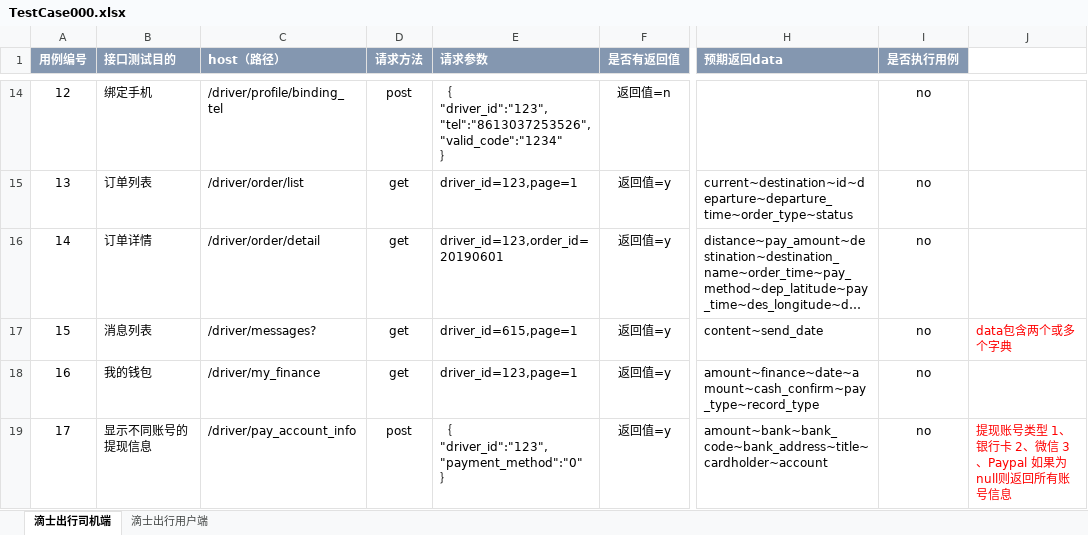
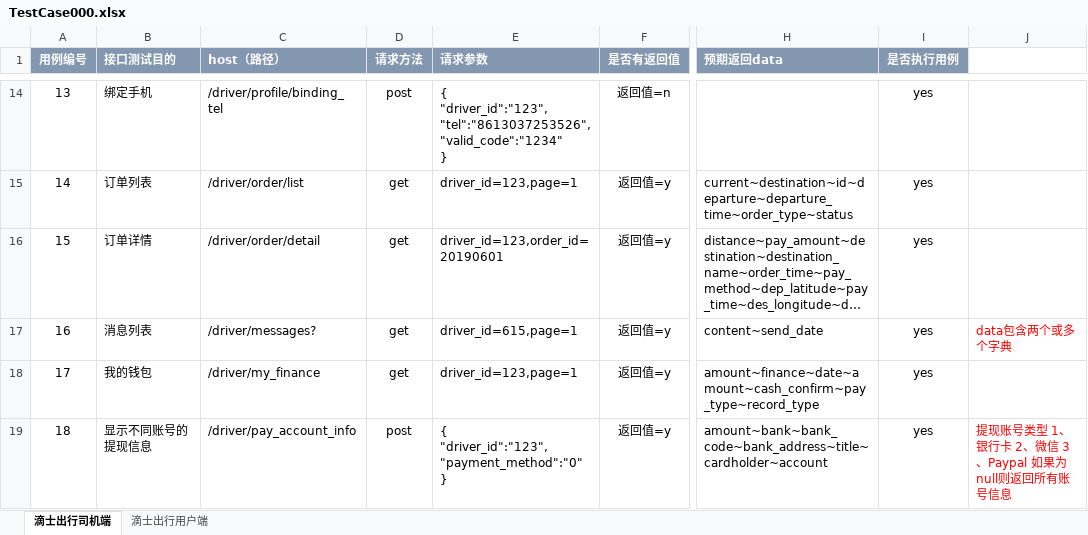
Before and after one commit to laiweixing/python-, an Excel workbook: InterfaceTest/TestCase/TestCase000.xlsx, sheet 滴士出行司机端, drawn as a sheet; only a part is shown, gaps mark what is left out; long unchanged cells end in …; values as stored, in another font and other column widths than the file's, no borders; ↵ is a line break in a cell; the diff covers the shown part only; the diff names each change by its address in the sheet, - before the commit and + after, or states it on an @@ line.

```diff
--- a/InterfaceTest/TestCase/TestCase000.xlsx (sheet 滴士出行司机端)
+++ b/InterfaceTest/TestCase/TestCase000.xlsx (sheet 滴士出行司机端)
-A14 (用例编号): 12
+A14 (用例编号): 13
-E14 (请求参数): ｛ ↵ "driver_id":"123", ↵ "tel":"8613037253526", ↵ "valid_code":"1234" ↵ ｝
+E14 (请求参数): { ↵ "driver_id":"123", ↵ "tel":"8613037253526", ↵ "valid_code":"1234" ↵ }
-I14:I19 (是否执行用例): no
+I14:I19 (是否执行用例): yes
-A15 (用例编号): 13
+A15 (用例编号): 14
-A16 (用例编号): 14
+A16 (用例编号): 15
-A17 (用例编号): 15
+A17 (用例编号): 16
-A18 (用例编号): 16
+A18 (用例编号): 17
-A19 (用例编号): 17
+A19 (用例编号): 18
-E19 (请求参数): ｛ ↵ "driver_id":"123", ↵ "payment_method":"0" ↵ ｝
+E19 (请求参数): { ↵ "driver_id":"123", ↵ "payment_method":"0" ↵ }
```
Also changed, not shown: 128 edited cells elsewhere in this sheet, 6 other files.
